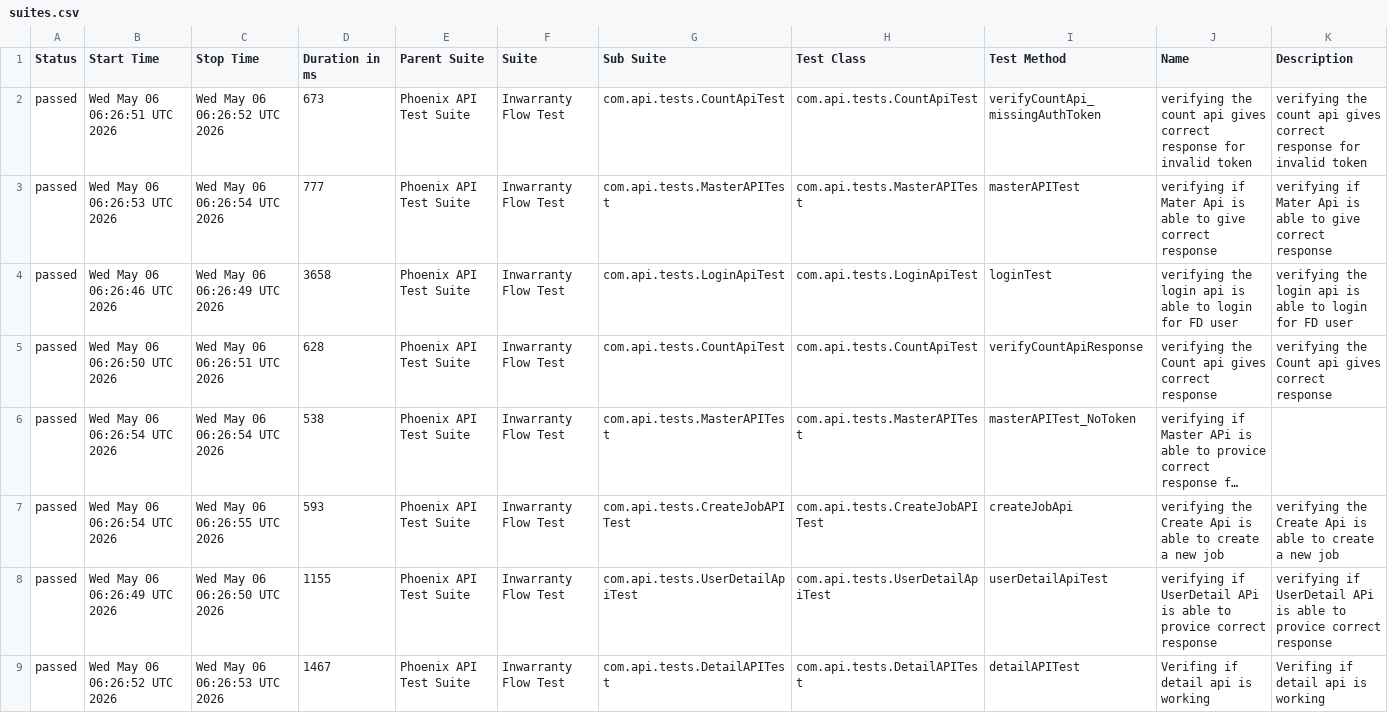
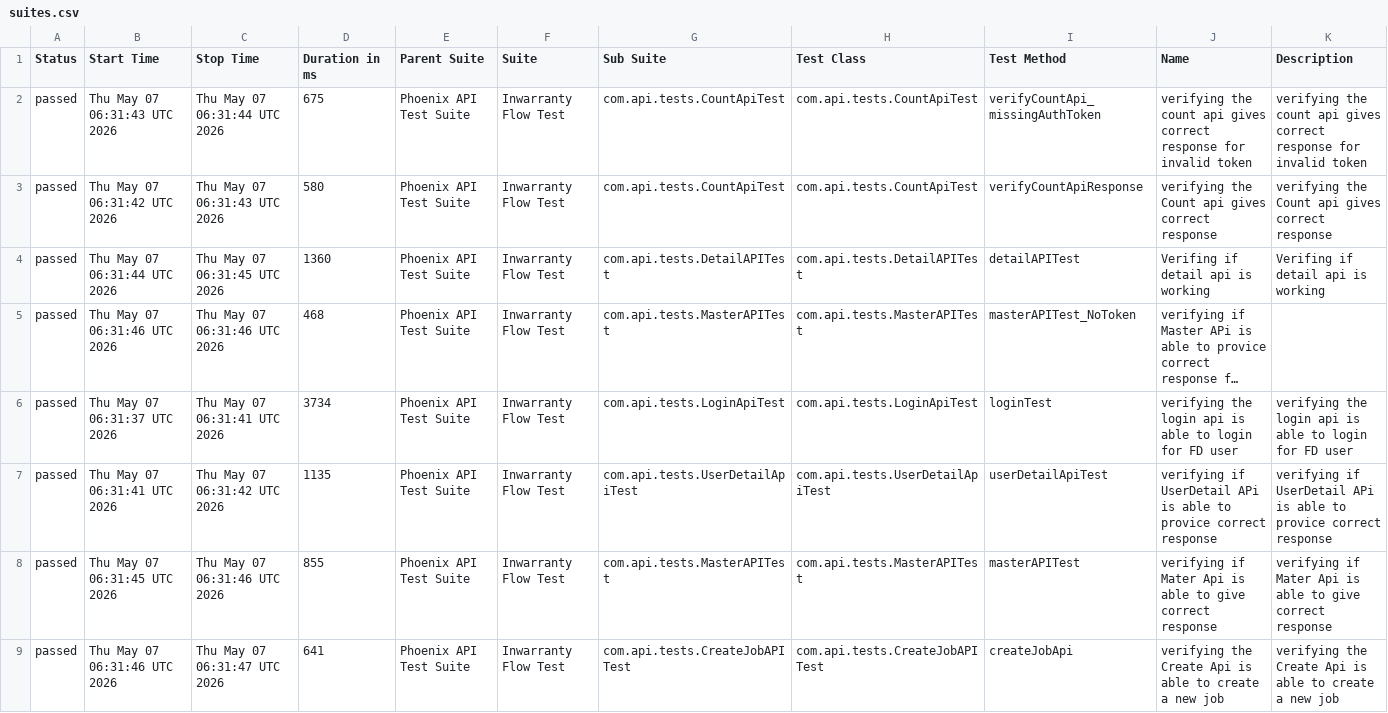
Before and after one commit to RanjaniManuel/PhoenixTestAutomationFramework, a CSV file: data/suites.csv, drawn as a sheet; long unchanged cells end in …; removed rows and columns are numbered as before the commit, all else as after; the diff names each change by its address in the sheet, - before the commit and + after, or states it on an @@ line.

```diff
--- a/data/suites.csv
+++ b/data/suites.csv
-B2 (Start Time): Wed May 06 06:26:51 UTC 2026
+B2 (Start Time): Thu May 07 06:31:43 UTC 2026
-C2 (Stop Time): Wed May 06 06:26:52 UTC 2026
+C2 (Stop Time): Thu May 07 06:31:44 UTC 2026
-D2 (Duration in ms): 673
+D2 (Duration in ms): 675
-row 3: passed | Wed May 06 06:26:53 UTC 2026 | Wed May 06 06:26:54 UTC 2026 | 777 | Phoenix API Test Suite | Inwarranty Flow Test | com.api.tests.MasterAPITest | com.api.tests.MasterAPITest | masterAPITest | verifying if Mater Api is able to give correct response | verifying if Mater Api is able to give correct response
-row 4: passed | Wed May 06 06:26:46 UTC 2026 | Wed May 06 06:26:49 UTC 2026 | 3658 | Phoenix API Test Suite | Inwarranty Flow Test | com.api.tests.LoginApiTest | com.api.tests.LoginApiTest | loginTest | verifying the login api is able to login for FD user | verifying the login api is able to login for FD user
-B3 (Start Time): Wed May 06 06:26:50 UTC 2026
+B3 (Start Time): Thu May 07 06:31:42 UTC 2026
-C3 (Stop Time): Wed May 06 06:26:51 UTC 2026
+C3 (Stop Time): Thu May 07 06:31:43 UTC 2026
-D3 (Duration in ms): 628
+D3 (Duration in ms): 580
+row 4: passed | Thu May 07 06:31:44 UTC 2026 | Thu May 07 06:31:45 UTC 2026 | 1360 | Phoenix API Test Suite | Inwarranty Flow Test | com.api.tests.DetailAPITest | com.api.tests.DetailAPITest | detailAPITest | Verifing if detail api is working | Verifing if detail api is working
-B5 (Start Time): Wed May 06 06:26:54 UTC 2026
+B5 (Start Time): Thu May 07 06:31:46 UTC 2026
-C5 (Stop Time): Wed May 06 06:26:54 UTC 2026
+C5 (Stop Time): Thu May 07 06:31:46 UTC 2026
-D5 (Duration in ms): 538
+D5 (Duration in ms): 468
-B6 (Start Time): Wed May 06 06:26:54 UTC 2026
+B6 (Start Time): Thu May 07 06:31:37 UTC 2026
-C6 (Stop Time): Wed May 06 06:26:55 UTC 2026
+C6 (Stop Time): Thu May 07 06:31:41 UTC 2026
-D6 (Duration in ms): 593
+D6 (Duration in ms): 3734
-G6 (Sub Suite): com.api.tests.CreateJobAPITest
+G6 (Sub Suite): com.api.tests.LoginApiTest
-H6 (Test Class): com.api.tests.CreateJobAPITest
+H6 (Test Class): com.api.tests.LoginApiTest
-I6 (Test Method): createJobApi
+I6 (Test Method): loginTest
-J6 (Name): verifying the Create Api is able to create a new job
+J6 (Name): verifying the login api is able to login for FD user
-K6 (Description): verifying the Create Api is able to create a new job
+K6 (Description): verifying the login api is able to login for FD user
-B7 (Start Time): Wed May 06 06:26:49 UTC 2026
+B7 (Start Time): Thu May 07 06:31:41 UTC 2026
-C7 (Stop Time): Wed May 06 06:26:50 UTC 2026
+C7 (Stop Time): Thu May 07 06:31:42 UTC 2026
-D7 (Duration in ms): 1155
+D7 (Duration in ms): 1135
-B8 (Start Time): Wed May 06 06:26:52 UTC 2026
+B8 (Start Time): Thu May 07 06:31:45 UTC 2026
-C8 (Stop Time): Wed May 06 06:26:53 UTC 2026
+C8 (Stop Time): Thu May 07 06:31:46 UTC 2026
-D8 (Duration in ms): 1467
+D8 (Duration in ms): 855
-G8 (Sub Suite): com.api.tests.DetailAPITest
+G8 (Sub Suite): com.api.tests.MasterAPITest
-H8 (Test Class): com.api.tests.DetailAPITest
+H8 (Test Class): com.api.tests.MasterAPITest
-I8 (Test Method): detailAPITest
+I8 (Test Method): masterAPITest
-J8 (Name): Verifing if detail api is working
+J8 (Name): verifying if Mater Api is able to give correct response
-K8 (Description): Verifing if detail api is working
+K8 (Description): verifying if Mater Api is able to give correct response
+row 9: passed | Thu May 07 06:31:46 UTC 2026 | Thu May 07 06:31:47 UTC 2026 | 641 | Phoenix API Test Suite | Inwarranty Flow Test | com.api.tests.CreateJobAPITest | com.api.tests.CreateJobAPITest | createJobApi | verifying the Create Api is able to create a new job | verifying the Create Api is able to create a new job
```
Also changed, not shown: data/behaviors.csv, 51 other files.
